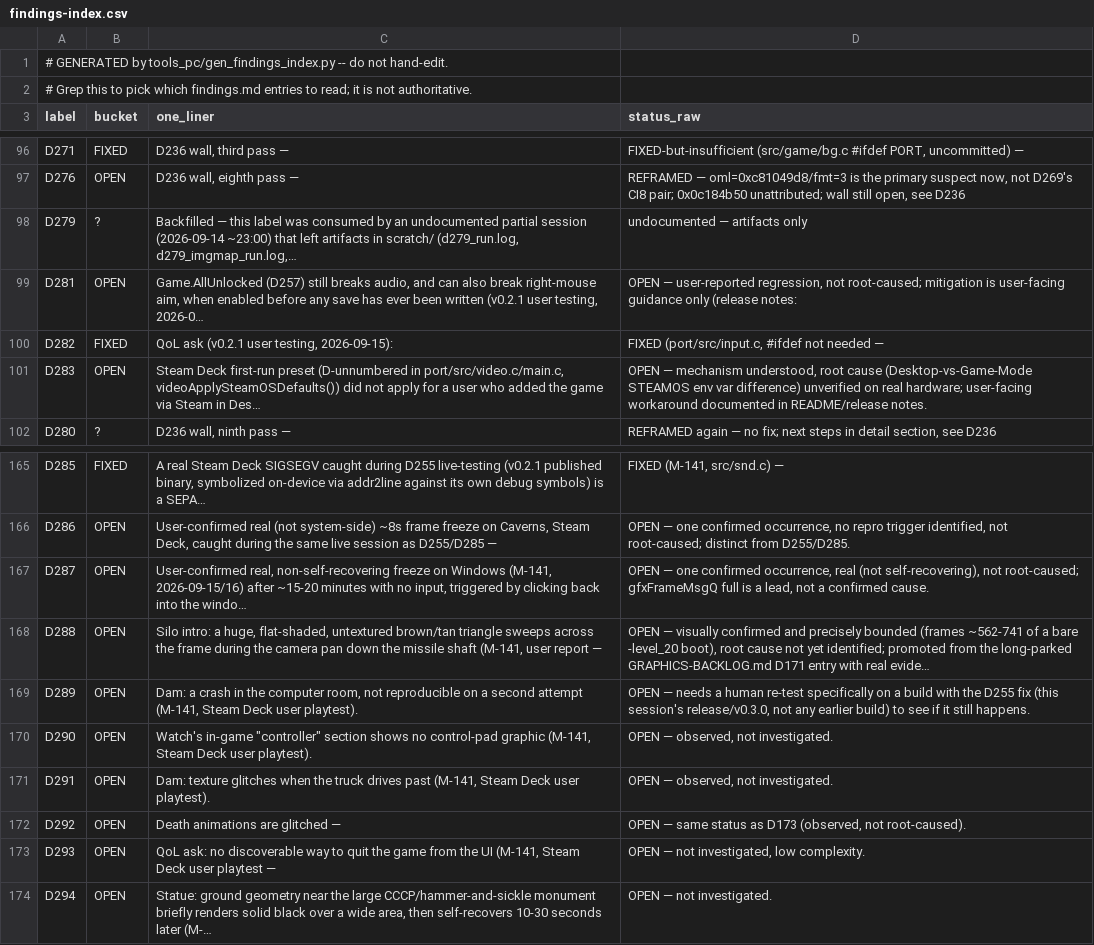
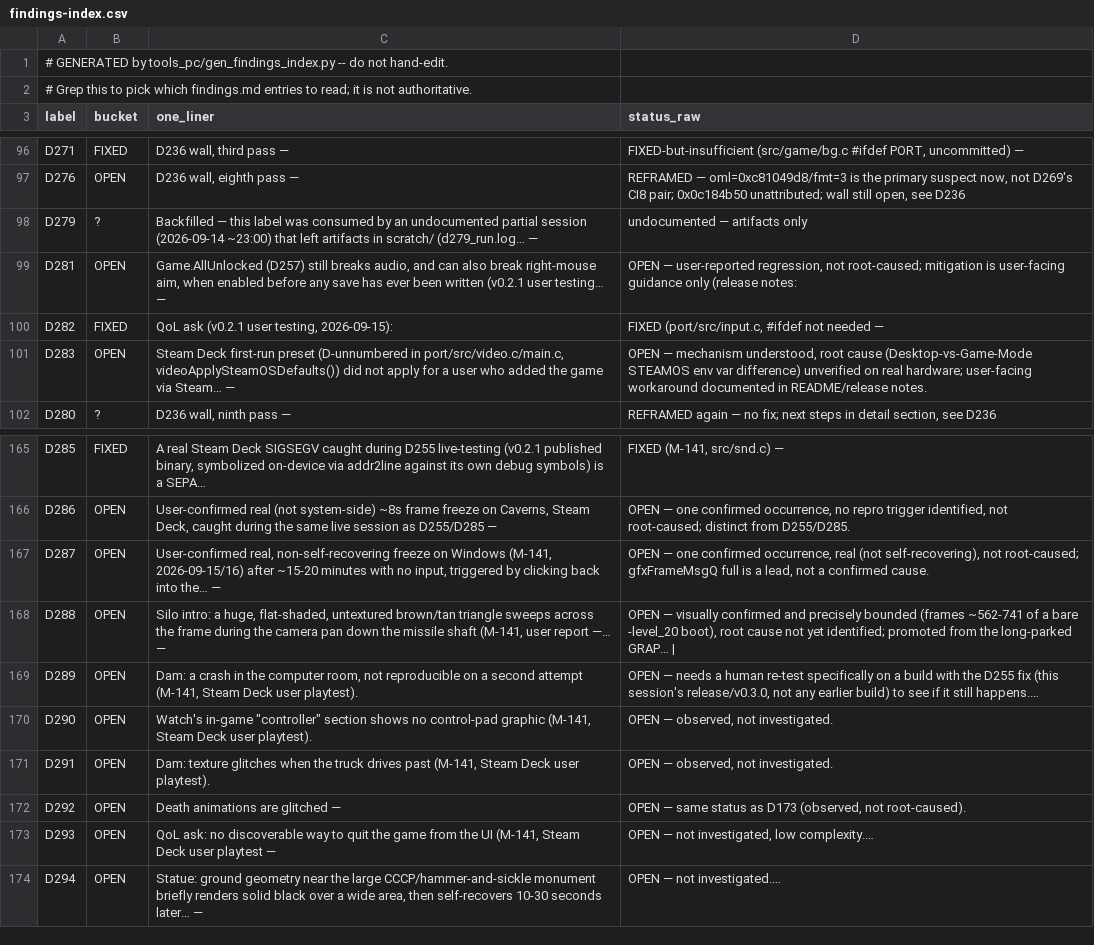
Before and after one commit to Sleepsong/goldeneye-pc-port, a CSV file: docs/dev/findings-index.csv, drawn as a sheet; only a part is shown, gaps mark what is left out.

Commit message:
docs(findings): migrate fat §F rows D271-D294 to tail sections (ctx-opt P1, batch 8/8)
12 rows: topic/status cells moved verbatim to new '## Dxx' sections at file
tail; table rows now carry a one-line summary + pointer. CSV regenerated, label
set unchanged (171). Nothing deleted.

```diff
--- a/docs/dev/findings-index.csv
+++ b/docs/dev/findings-index.csv
@@ -97,6 +97,6 @@ D271,FIXED,"D236 wall, third pass —","FIXED-but-insufficient (src/game/bg.c #i
 D276,OPEN,"D236 wall, eighth pass —","REFRAMED — oml=0xc81049d8/fmt=3 is the primary suspect now, not D269's CI8 pair; 0x0c184b50 unattributed; wall still open, see D236"
-D279,?,"Backfilled — this label was consumed by an undocumented partial session (2026-09-14 ~23:00) that left artifacts in scratch/ (d279_run.log, d279_imgmap_run.log,…",undocumented — artifacts only
-D281,OPEN,"Game.AllUnlocked (D257) still breaks audio, and can also break right-mouse aim, when enabled before any save has ever been written (v0.2.1 user testing, 2026-0…","OPEN — user-reported regression, not root-caused; mitigation is user-facing guidance only (release notes:"
+D279,?,Backfilled — this label was consumed by an undocumented partial session (2026-09-14 ~23:00) that left artifacts in scratch/ (d279_run.log… —,undocumented — artifacts only
+D281,OPEN,"Game.AllUnlocked (D257) still breaks audio, and can also break right-mouse aim, when enabled before any save has ever been written (v0.2.1 user testing… —","OPEN — user-reported regression, not root-caused; mitigation is user-facing guidance only (release notes:"
 D282,FIXED,"QoL ask (v0.2.1 user testing, 2026-09-15):","FIXED (port/src/input.c, #ifdef not needed —"
-D283,OPEN,"Steam Deck first-run preset (D-unnumbered in port/src/video.c/main.c, videoApplySteamOSDefaults()) did not apply for a user who added the game via Steam in Des…","OPEN — mechanism understood, root cause (Desktop-vs-Game-Mode STEAMOS env var difference) unverified on real hardware; user-facing workaround documented in README/release notes."
+D283,OPEN,"Steam Deck first-run preset (D-unnumbered in port/src/video.c/main.c, videoApplySteamOSDefaults()) did not apply for a user who added the game via Steam… —","OPEN — mechanism understood, root cause (Desktop-vs-Game-Mode STEAMOS env var difference) unverified on real hardware; user-facing workaround documented in README/release notes."
 D280,?,"D236 wall, ninth pass —","REFRAMED again — no fix; next steps in detail section, see D236"
@@ -166,5 +166,5 @@ D285,FIXED,"A real Steam Deck SIGSEGV caught during D255 live-testing (v0.2.1 pu
 D286,OPEN,"User-confirmed real (not system-side) ~8s frame freeze on Caverns, Steam Deck, caught during the same live session as D255/D285 —","OPEN — one confirmed occurrence, no repro trigger identified, not root-caused; distinct from D255/D285."
-D287,OPEN,"User-confirmed real, non-self-recovering freeze on Windows (M-141, 2026-09-15/16) after ~15-20 minutes with no input, triggered by clicking back into the windo…","OPEN — one confirmed occurrence, real (not self-recovering), not root-caused; gfxFrameMsgQ full is a lead, not a confirmed cause."
-D288,OPEN,"Silo intro: a huge, flat-shaded, untextured brown/tan triangle sweeps across the frame during the camera pan down the missile shaft (M-141, user report —","OPEN — visually confirmed and precisely bounded (frames ~562-741 of a bare -level_20 boot), root cause not yet identified; promoted from the long-parked GRAPHICS-BACKLOG.md D171 entry with real evide…"
-D289,OPEN,"Dam: a crash in the computer room, not reproducible on a second attempt (M-141, Steam Deck user playtest).","OPEN — needs a human re-test specifically on a build with the D255 fix (this session's release/v0.3.0, not any earlier build) to see if it still happens."
+D287,OPEN,"User-confirmed real, non-self-recovering freeze on Windows (M-141, 2026-09-15/16) after ~15-20 minutes with no input, triggered by clicking back into the… —","OPEN — one confirmed occurrence, real (not self-recovering), not root-caused; gfxFrameMsgQ full is a lead, not a confirmed cause."
+D288,OPEN,"Silo intro: a huge, flat-shaded, untextured brown/tan triangle sweeps across the frame during the camera pan down the missile shaft (M-141, user report —… —","OPEN — visually confirmed and precisely bounded (frames ~562-741 of a bare -level_20 boot), root cause not yet identified; promoted from the long-parked GRAP… |"
+D289,OPEN,"Dam: a crash in the computer room, not reproducible on a second attempt (M-141, Steam Deck user playtest).","OPEN — needs a human re-test specifically on a build with the D255 fix (this session's release/v0.3.0, not any earlier build) to see if it still happens.…"
 D290,OPEN,"Watch's in-game ""controller"" section shows no control-pad graphic (M-141, Steam Deck user playtest).","OPEN — observed, not investigated."
@@ -172,3 +172,3 @@ D291,OPEN,"Dam: texture glitches when the truck drives past (M-141, Steam Deck u
 D292,OPEN,Death animations are glitched —,"OPEN — same status as D173 (observed, not root-caused)."
-D293,OPEN,"QoL ask: no discoverable way to quit the game from the UI (M-141, Steam Deck user playtest —","OPEN — not investigated, low complexity."
-D294,OPEN,"Statue: ground geometry near the large CCCP/hammer-and-sickle monument briefly renders solid black over a wide area, then self-recovers 10-30 seconds later (M-…",OPEN — not investigated.
+D293,OPEN,"QoL ask: no discoverable way to quit the game from the UI (M-141, Steam Deck user playtest —","OPEN — not investigated, low complexity.…"
+D294,OPEN,"Statue: ground geometry near the large CCCP/hammer-and-sickle monument briefly renders solid black over a wide area, then self-recovers 10-30 seconds later… —",OPEN — not investigated.…
```
Also changed, not shown: 1 other file.
